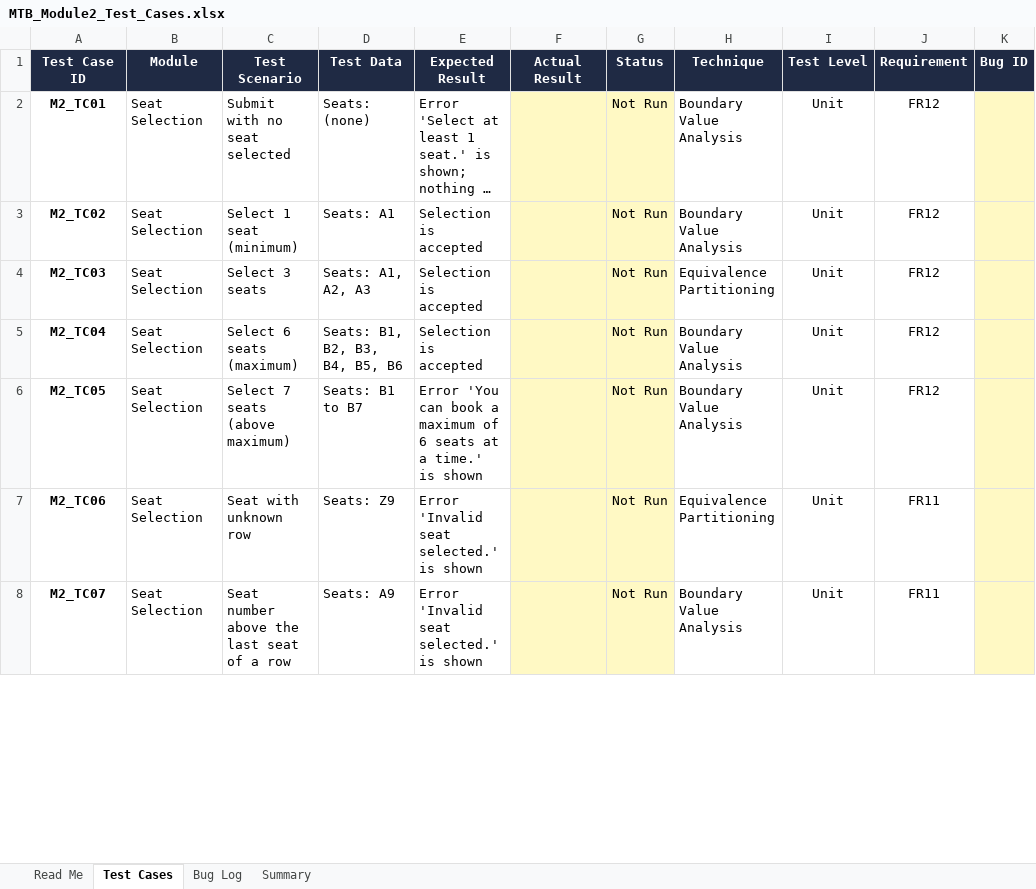
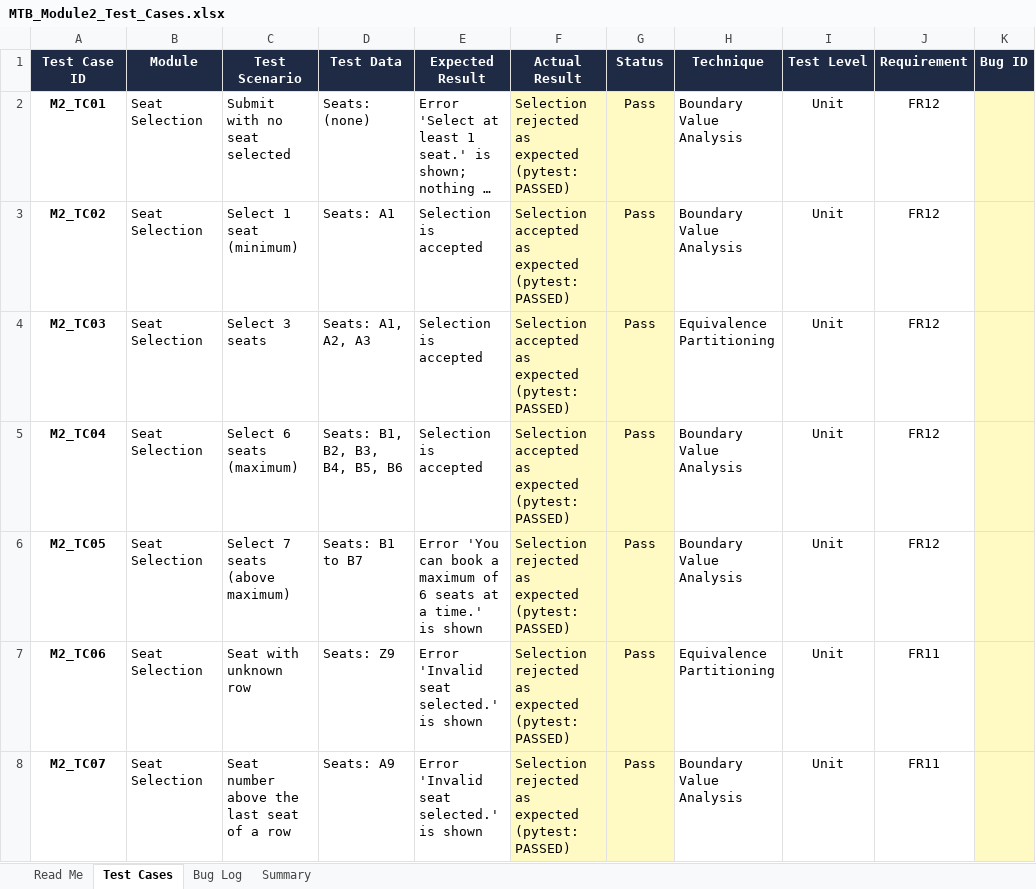
Before and after one commit to iyersriram042006/movie-ticket-booking-system, an Excel workbook: docs/MTB_Module2_Test_Cases.xlsx, sheet Test Cases, drawn as a sheet; only a part is shown; long unchanged cells end in …; values as stored, in another font and other column widths than the file's, no borders; charts and pictures and conditional formats not drawn; the diff covers the shown part only; the diff names each change by its address in the sheet, - before the commit and + after, or states it on an @@ line.

Commit message:
Add regression tests, update Module 2 results and README

```diff
--- a/docs/MTB_Module2_Test_Cases.xlsx (sheet Test Cases)
+++ b/docs/MTB_Module2_Test_Cases.xlsx (sheet Test Cases)
-F2 (Actual Result): (empty)
+F2 (Actual Result): Selection rejected as expected (pytest: PASSED)
-G2:G8 (Status): Not Run
+G2:G8 (Status): Pass
-F3:F5 (Actual Result): (empty)
+F3:F5 (Actual Result): Selection accepted as expected (pytest: PASSED)
-F6:F8 (Actual Result): (empty)
+F6:F8 (Actual Result): Selection rejected as expected (pytest: PASSED)
```
Also changed, not shown: 2 added rows and 72 edited cells elsewhere in this sheet, sheet Summary, sheet Bug Log, charts or pictures, docs/MTB_Module1_Test_Cases.xlsx, 2 other files.
